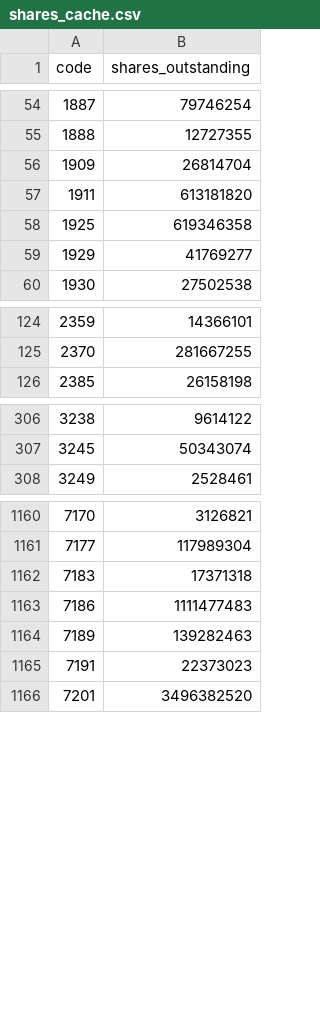
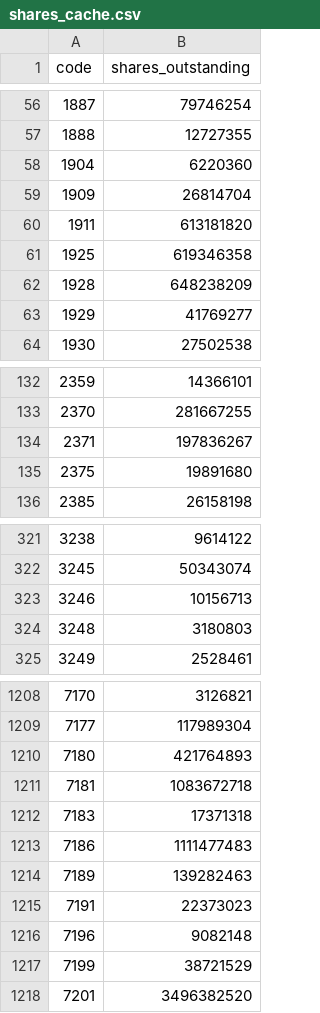
Before and after one commit to kainorioka0906-lab/tdnet-daily-import, a CSV file: shares_cache.csv, drawn as a sheet; only a part is shown, gaps mark what is left out; the diff covers the shown part only.

```diff
--- a/shares_cache.csv
+++ b/shares_cache.csv
@@ -55,2 +57,3 @@
 1888,12727355
+1904,6220360
 1909,26814704
@@ -58,2 +61,3 @@
 1925,619346358
+1928,648238209
 1929,41769277
@@ -125,2 +133,4 @@
 2370,281667255
+2371,197836267
+2375,19891680
 2385,26158198
@@ -307,2 +322,4 @@
 3245,50343074
+3246,10156713
+3248,3180803
 3249,2528461
@@ -1161,2 +1209,4 @@
 7177,117989304
+7180,421764893
+7181,1083672718
 7183,17371318
@@ -1165,2 +1215,4 @@
 7191,22373023
+7196,9082148
+7199,38721529
 7201,3496382520
```
Also changed, not shown: 55 added rows elsewhere in this file, 19 other files.
